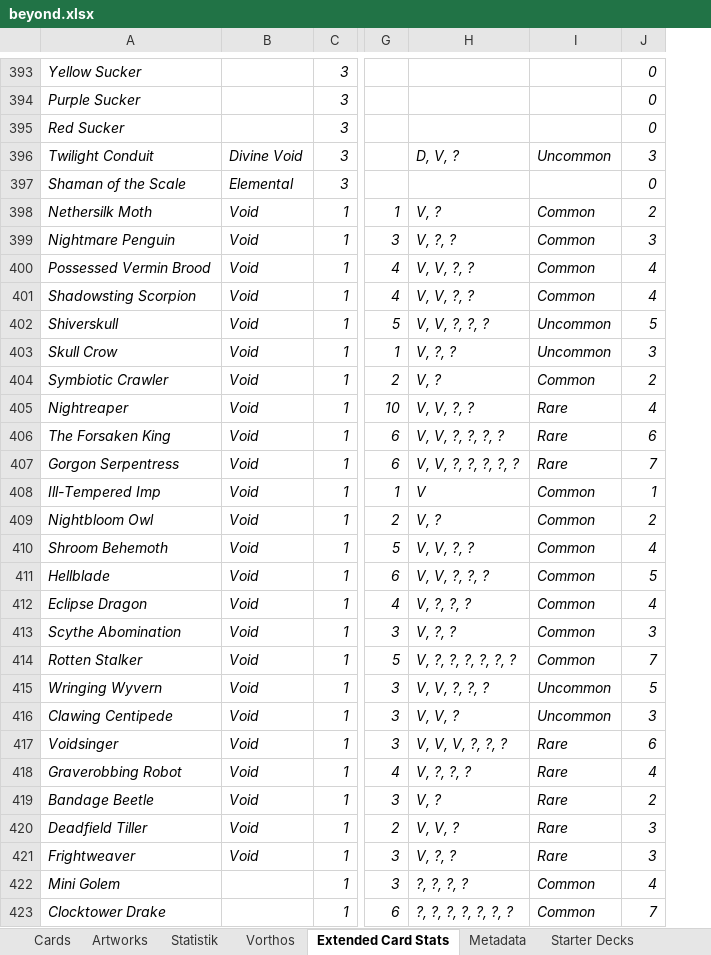
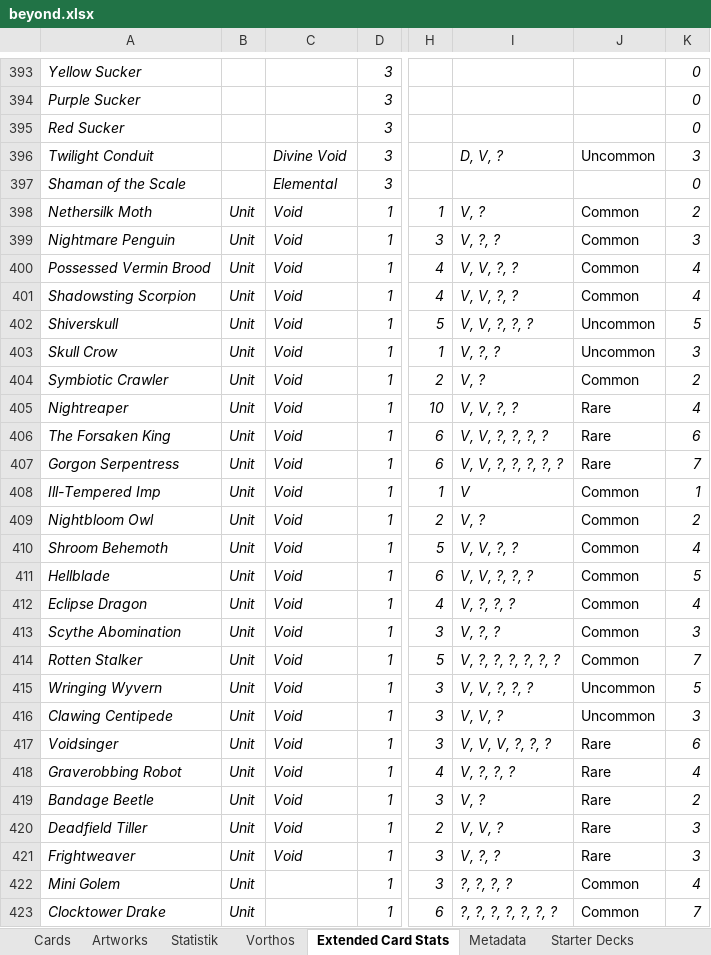
Before and after one commit to nonbiristudios/ShardsOfBeyond-v2, an Excel workbook: card-data/beyond.xlsx, sheet Extended Card Stats, drawn as a sheet; only a part is shown, gaps mark what is left out; values as stored, in another font and other column widths than the file's, no borders; charts and pictures not drawn; addresses are those after the commit; the diff covers the shown part only; the diff names each change by its address in the sheet, - before the commit and + after, or states it on an @@ line.

```diff
--- a/card-data/beyond.xlsx (sheet Extended Card Stats)
+++ b/card-data/beyond.xlsx (sheet Extended Card Stats)
+column B, rows 398-423: all Unit
-J396 italic: on
+J396 italic: off
-J398:J423 italic: on
+J398:J423 italic: off
```
Also changed, not shown: 24 added rows, 24 removed rows, 2 edited cells and cell formats elsewhere in this sheet, sheet Vorthos, sheet Cards, sheet Statistik, formulas that keep their value, hidden cells, charts or pictures, 4 other files.
